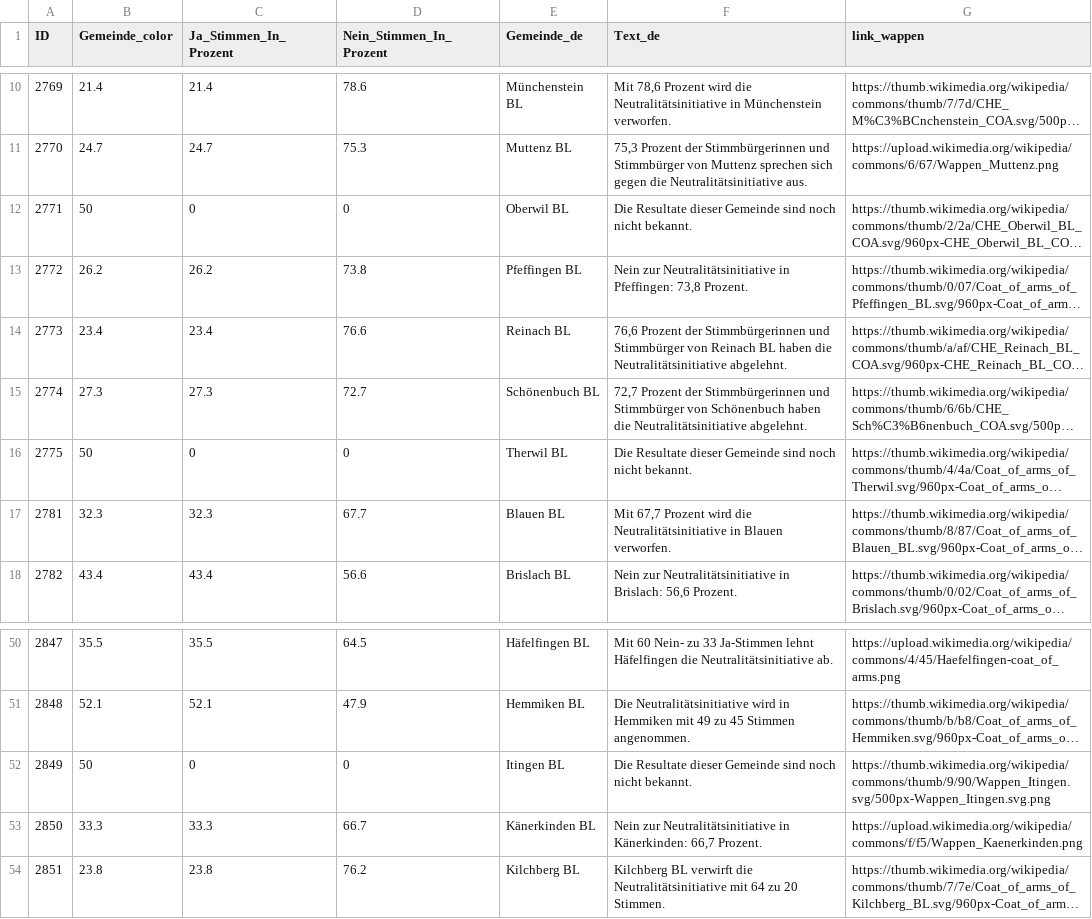
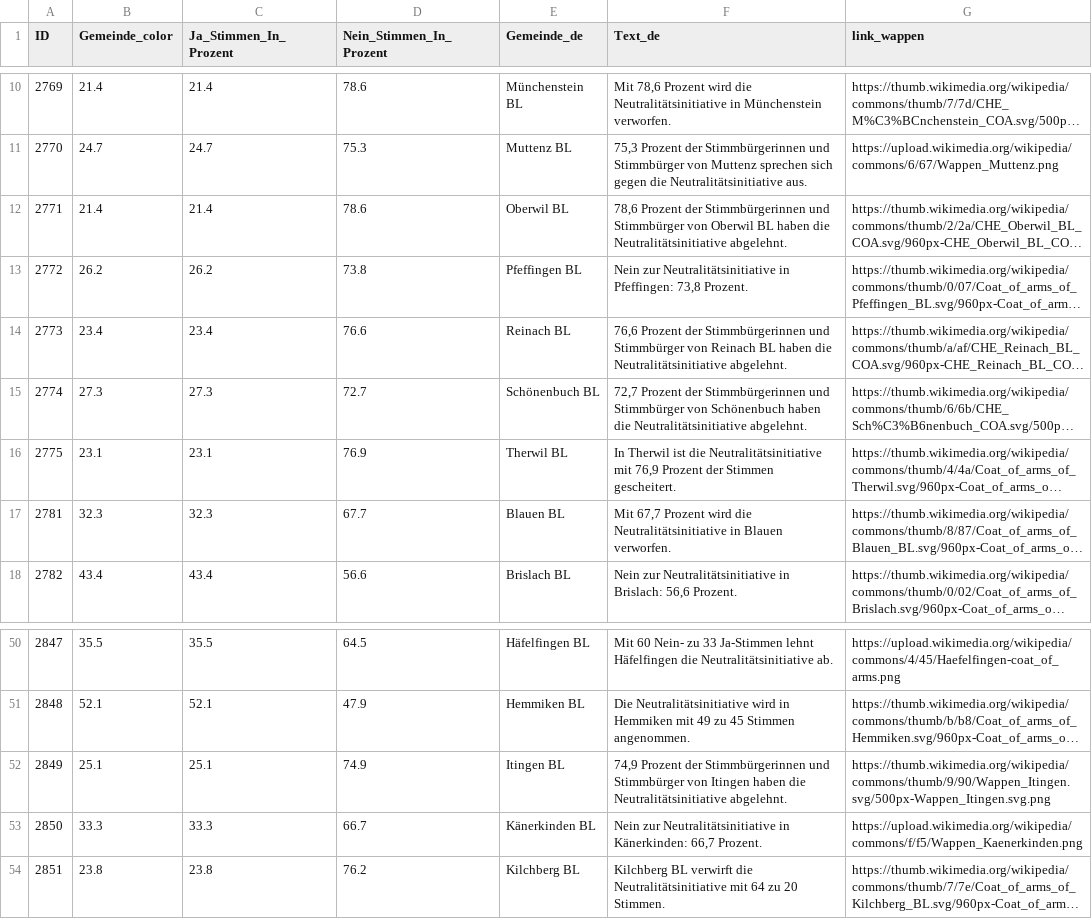
Before and after one commit to awp-finanznachrichten/lena_september2026, a CSV file: Output_Cantons/BL_CH_Neutralitaet_dw_de.csv, drawn as a sheet; only a part is shown, gaps mark what is left out; long unchanged cells end in …; the diff names each change by its address in the sheet, - before the commit and + after, or states it on an @@ line.

```diff
--- a/Output_Cantons/BL_CH_Neutralitaet_dw_de.csv
+++ b/Output_Cantons/BL_CH_Neutralitaet_dw_de.csv
-B12 (Gemeinde_color): 50
+B12 (Gemeinde_color): 21.4
-C12 (Ja_Stimmen_In_Prozent): 0
+C12 (Ja_Stimmen_In_Prozent): 21.4
-D12 (Nein_Stimmen_In_Prozent): 0
+D12 (Nein_Stimmen_In_Prozent): 78.6
-F12 (Text_de): Die Resultate dieser Gemeinde sind noch nicht bekannt.
+F12 (Text_de): 78,6 Prozent der Stimmbürgerinnen und Stimmbürger von Oberwil BL haben die Neutralitätsinitiative abgelehnt.
-B16 (Gemeinde_color): 50
+B16 (Gemeinde_color): 23.1
-C16 (Ja_Stimmen_In_Prozent): 0
+C16 (Ja_Stimmen_In_Prozent): 23.1
-D16 (Nein_Stimmen_In_Prozent): 0
+D16 (Nein_Stimmen_In_Prozent): 76.9
-F16 (Text_de): Die Resultate dieser Gemeinde sind noch nicht bekannt.
+F16 (Text_de): In Therwil ist die Neutralitätsinitiative mit 76,9 Prozent der Stimmen gescheitert.
-B52 (Gemeinde_color): 50
+B52 (Gemeinde_color): 25.1
-C52 (Ja_Stimmen_In_Prozent): 0
+C52 (Ja_Stimmen_In_Prozent): 25.1
-D52 (Nein_Stimmen_In_Prozent): 0
+D52 (Nein_Stimmen_In_Prozent): 74.9
-F52 (Text_de): Die Resultate dieser Gemeinde sind noch nicht bekannt.
+F52 (Text_de): 74,9 Prozent der Stimmbürgerinnen und Stimmbürger von Itingen haben die Neutralitätsinitiative abgelehnt.
```
Also changed, not shown: Output_Switzerland/CH_Ernaehrung_dw_fr.csv, Output_Switzerland/CH_Neutralitaet_all_data.csv, 10 other files.
